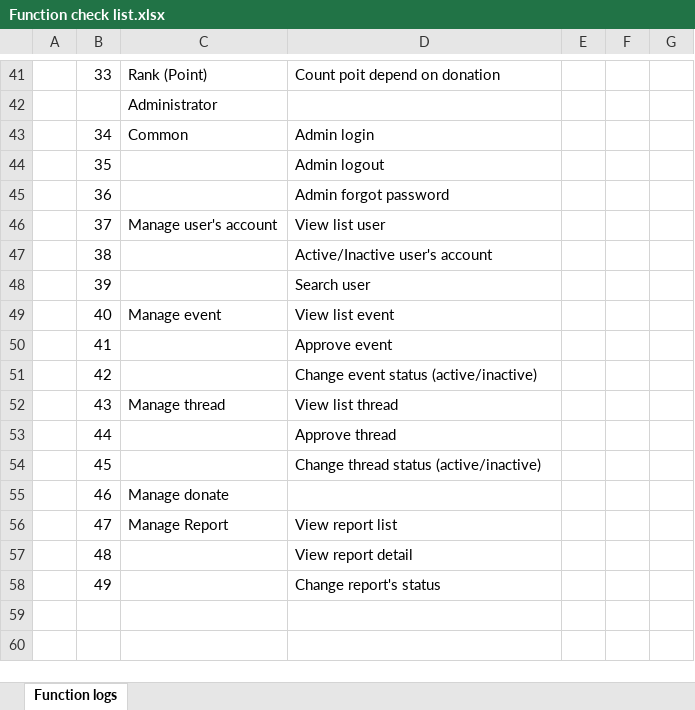
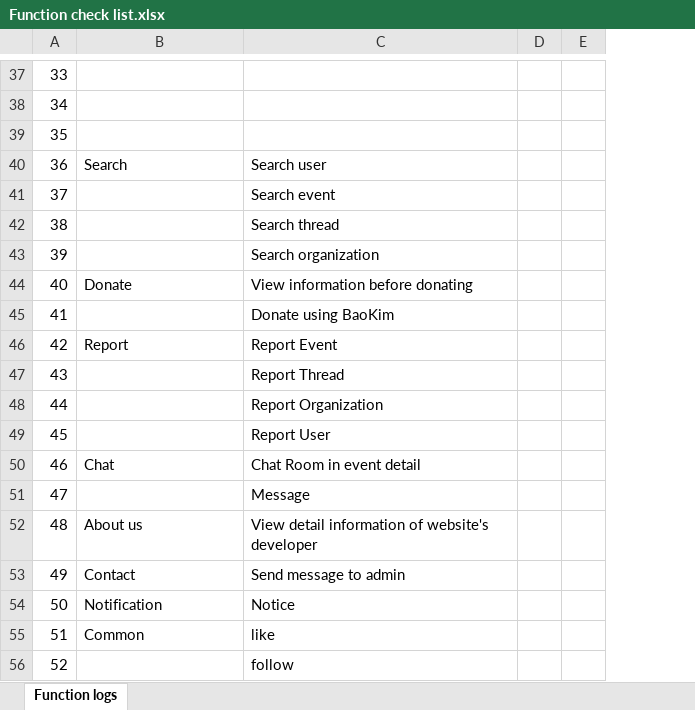
Before and after one commit to sangnvus/201609JS01, an Excel workbook: WIP/Documents/Function check list.xlsx, sheet Function logs, drawn as a sheet; only a part is shown, gaps mark what is left out; values as stored, in another font and other column widths than the file's, no cell formats; table styles not drawn; removed rows and columns are numbered as before the commit, all else as after; the diff covers the shown part only; the diff names each change by its address in the sheet, - before the commit and + after, or states it on an @@ line.

Commit message:
update file Function check list.xlsx

```diff
--- a/WIP/Documents/Function check list.xlsx (sheet Function logs)
+++ b/WIP/Documents/Function check list.xlsx (sheet Function logs)
-column A, empty
-column F, empty
-B37: Rank (Point)
+B37: (empty)
-C37: Count poit depend on donation
+C37: (empty)
-row 42:  |  | Administrator
-B38: Common
+B38: (empty)
-C38: Admin login
+C38: (empty)
-C39: Admin logout
+C39: (empty)
-B40: (empty)
+B40: Search
-C40: Admin forgot password
+C40: Search user
-B41: Manage user's account
+B41: (empty)
-C41: View list user
+C41: Search event
-C42: Active/Inactive user's account
+C42: Search thread
-C43: Search user
+C43: Search organization
-B44: Manage event
+B44: Donate
-C44: View list event
+C44: View information before donating
-C45: Approve event
+C45: Donate using BaoKim
-B46: (empty)
+B46: Report
-C46: Change event status (active/inactive)
+C46: Report Event
-B47: Manage thread
+B47: (empty)
-C47: View list thread
+C47: Report Thread
-C48: Approve thread
+C48: Report Organization
-C49: Change thread status (active/inactive)
+C49: Report User
-B50: Manage donate
+B50: Chat
-C50: (empty)
+C50: Chat Room in event detail
-B51: Manage Report
+B51: (empty)
-C51: View report list
+C51: Message
-B52: (empty)
+B52: About us
-C52: View report detail
+C52: View detail information of website's developer
-B53: (empty)
+B53: Contact
-C53: Change report's status
+C53: Send message to admin
+row 54: 50 | Notification | Notice
+row 55: 51 | Common | like
+row 56: 52 |  | follow
```
Also changed, not shown: 30 added rows, 12 removed rows and 50 edited cells elsewhere in this sheet, cell formats.
